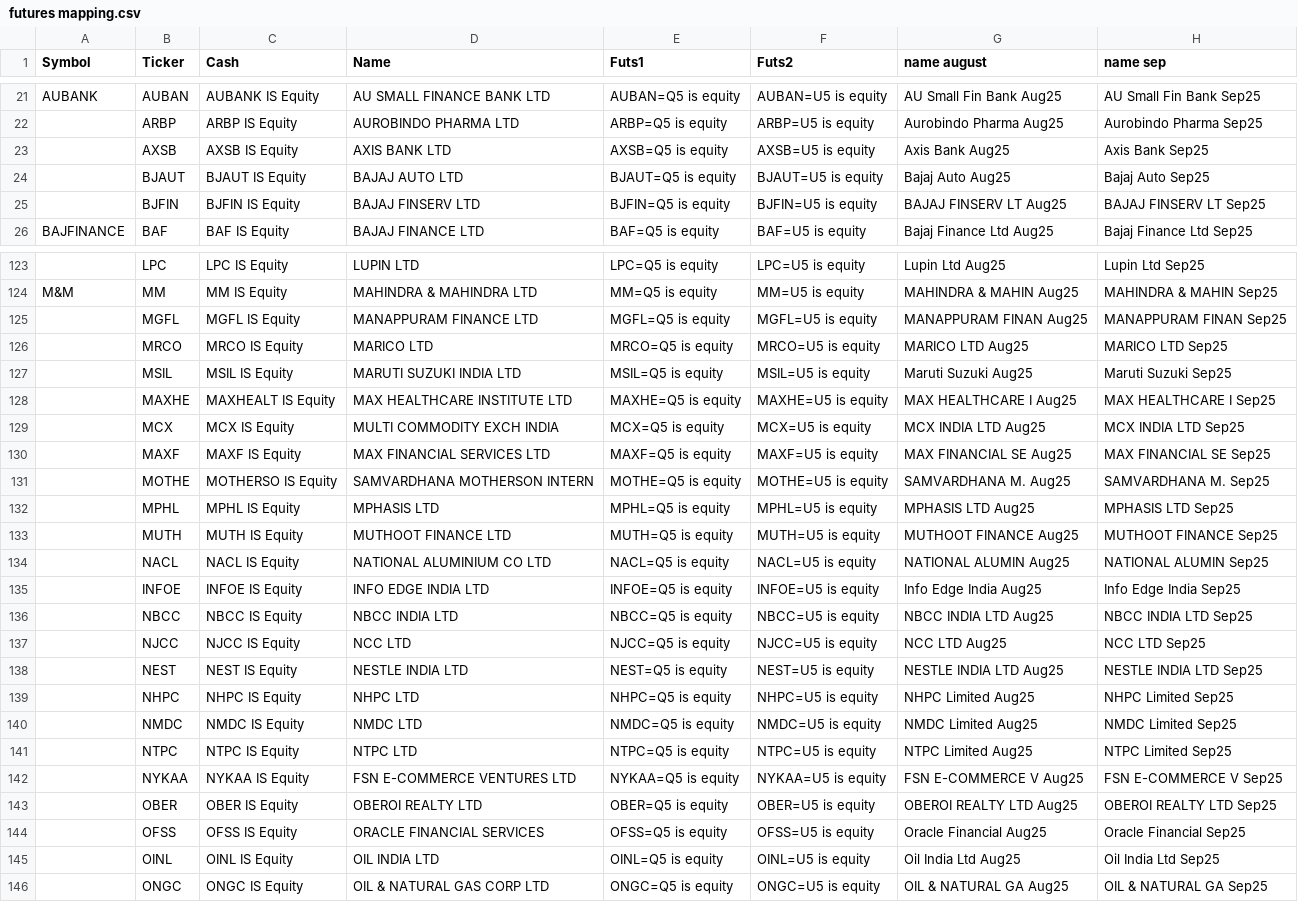
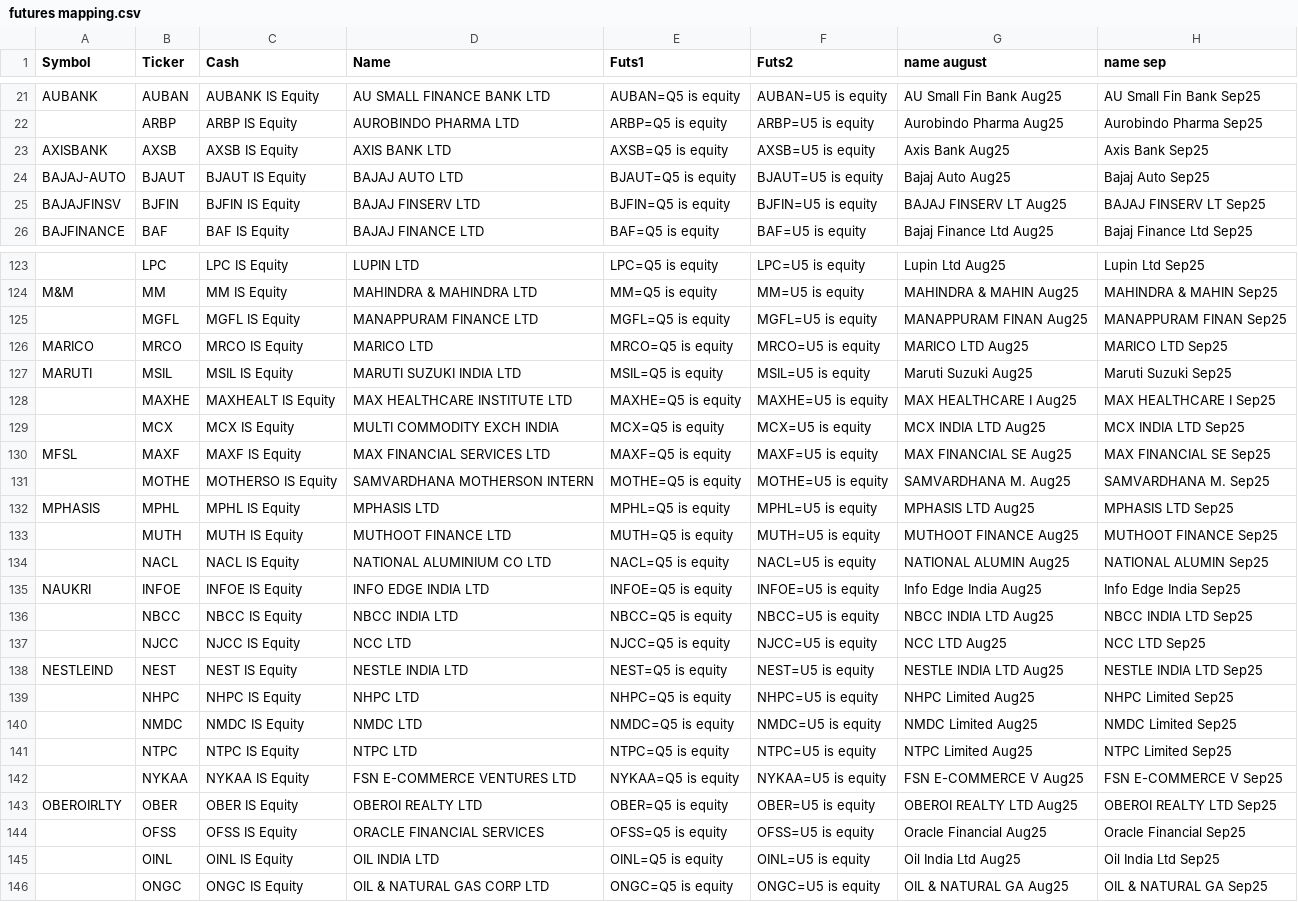
Before and after one commit to anshugovil/physical-delivery, a CSV file: futures mapping.csv, drawn as a sheet; only a part is shown, gaps mark what is left out; the diff covers the shown part only; the diff names each change by its address in the sheet, - before the commit and + after, or states it on an @@ line.

```diff
--- a/futures mapping.csv
+++ b/futures mapping.csv
-A23 (Symbol): (empty)
+A23 (Symbol): AXISBANK
-A24 (Symbol): (empty)
+A24 (Symbol): BAJAJ-AUTO
-A25 (Symbol): (empty)
+A25 (Symbol): BAJAJFINSV
-A126 (Symbol): (empty)
+A126 (Symbol): MARICO
-A127 (Symbol): (empty)
+A127 (Symbol): MARUTI
-A130 (Symbol): (empty)
+A130 (Symbol): MFSL
-A132 (Symbol): (empty)
+A132 (Symbol): MPHASIS
-A135 (Symbol): (empty)
+A135 (Symbol): NAUKRI
-A138 (Symbol): (empty)
+A138 (Symbol): NESTLEIND
-A143 (Symbol): (empty)
+A143 (Symbol): OBEROIRLTY
```
Also changed, not shown: 34 edited cells elsewhere in this file.
